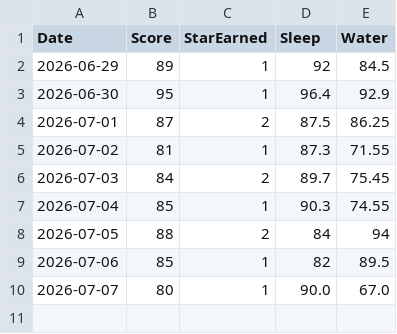
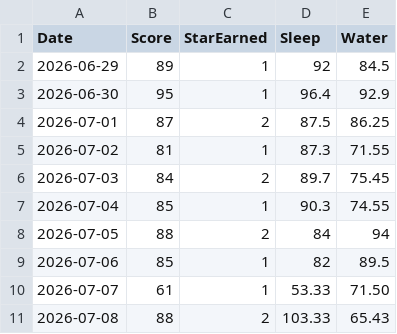
Before and after one commit to chunwahyu/okae-home, a CSV file: uploads/happiness_scores.csv, drawn as a sheet.

```diff
--- a/uploads/happiness_scores.csv
+++ b/uploads/happiness_scores.csv
@@ -9,2 +9,3 @@ Date,Score,StarEarned,Sleep,Water
 2026-07-06,85,1,82,89.5
-2026-07-07,80,1,90.0,67.0
+2026-07-07,61,1,53.33,71.50
+2026-07-08,88,2,103.33,65.43
```
